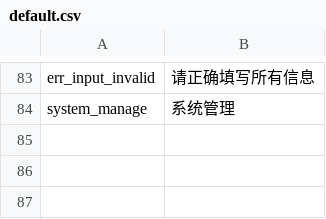
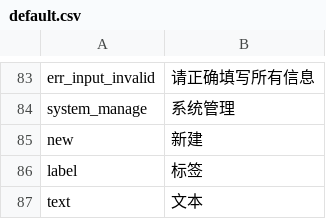
Before and after one commit to ixiangs/ecleague, a CSV file: locale/zh-CN/default.csv, drawn as a sheet; only a part is shown, gaps mark what is left out; the diff names each change by its address in the sheet, - before the commit and + after, or states it on an @@ line.

```diff
--- a/locale/zh-CN/default.csv
+++ b/locale/zh-CN/default.csv
+row 85: new | 新建
+row 86: label | 标签
+row 87: text | 文本
```
Also changed, not shown: locale/zh-CN/locale.csv, 19 other files.
